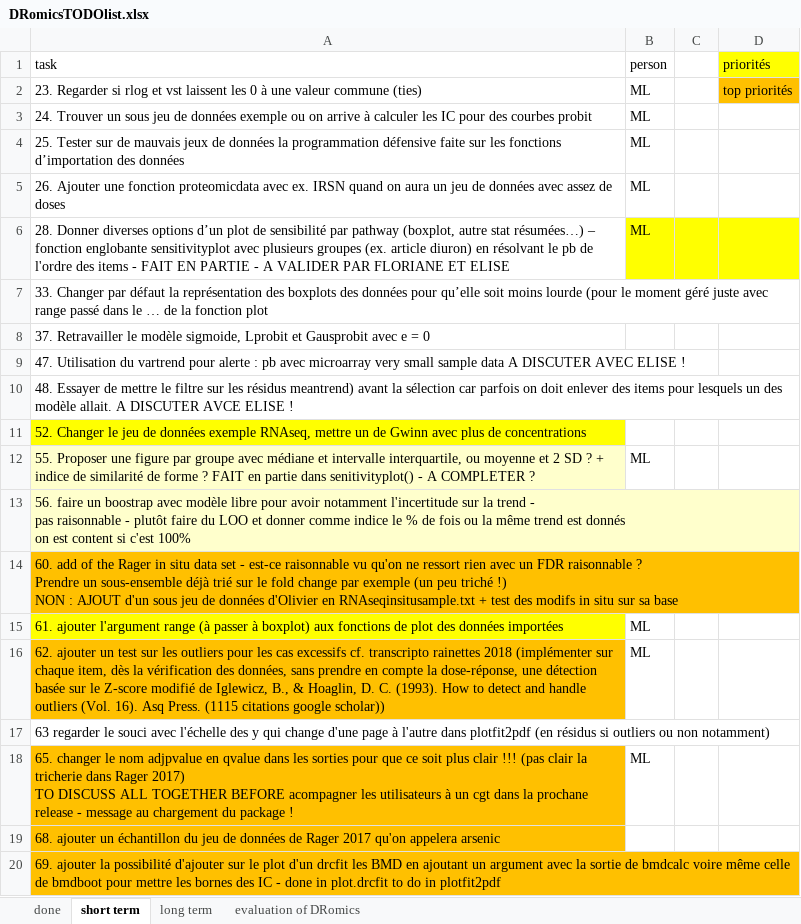
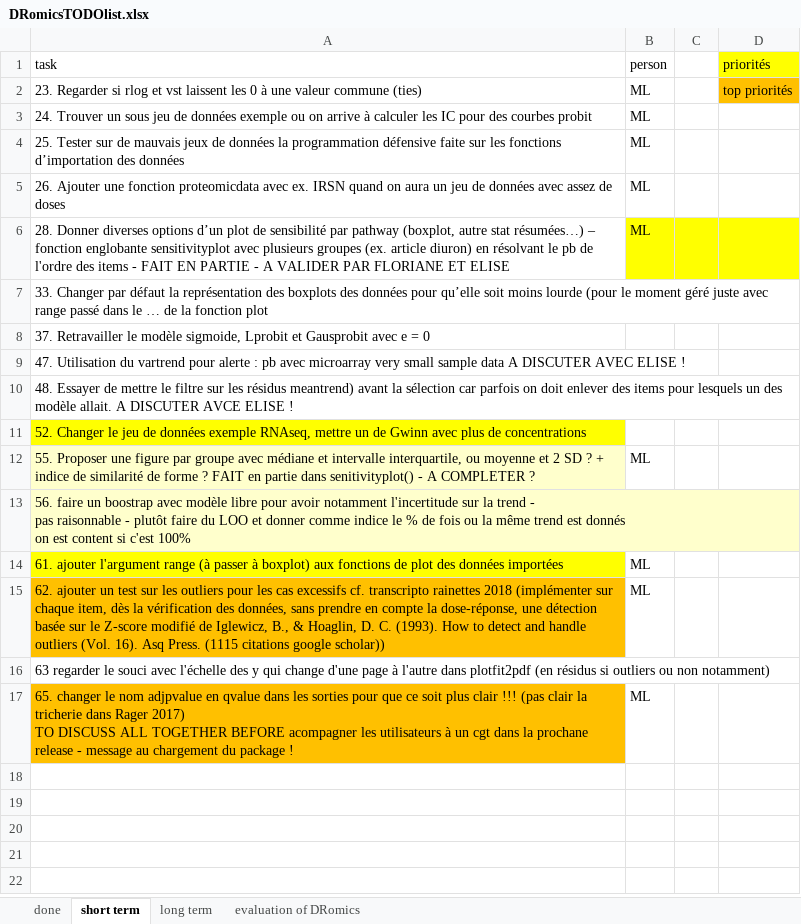
Before and after one commit to lbbe-software/DRomics, an Excel workbook: share/techdoc/DRomicsTODOlist.xlsx, sheet short term, drawn as a sheet; values as stored, in another font and other column widths than the file's, no borders; ↵ is a line break in a cell; the diff names each change by its address in the sheet, - before the commit and + after, or states it on an @@ line.

Commit message:
Add of an insitu data sample to check the new options to cope pb with such data and correction of one BUG when using background on RNAseq in situ data

```diff
--- a/share/techdoc/DRomicsTODOlist.xlsx (sheet short term)
+++ b/share/techdoc/DRomicsTODOlist.xlsx (sheet short term)
-row 14: 60. add of the Rager in situ data set - est-ce raisonnable vu qu'on ne ressort rien avec un FDR raisonnable ? ↵ Prendre un sous-ensemble déjà trié sur le fold change par exemple (un peu triché !) ↵ NON : AJOUT d'un sous jeu de données d'Olivier en RNAseqinsitusample.txt + test des modifs in situ sur sa base
-row 19: 68. ajouter un échantillon du jeu de données de Rager 2017 qu'on appelera arsenic
-row 20: 69. ajouter la possibilité d'ajouter sur le plot d'un drcfit les BMD en ajoutant un argument avec la sortie de bmdcalc voire même celle de bmdboot pour mettre les bornes des IC - done in plot.drcfit to do in plotfit2pdf
```
Also changed, not shown: sheet done, 2 other files.
